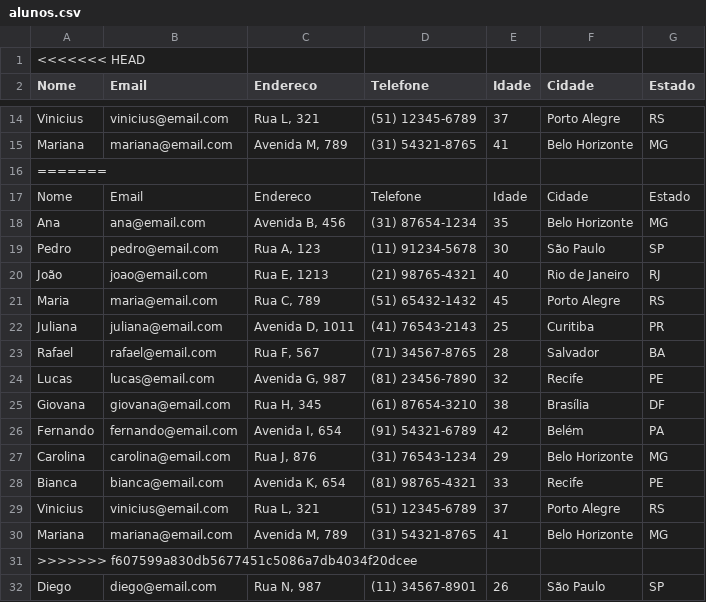
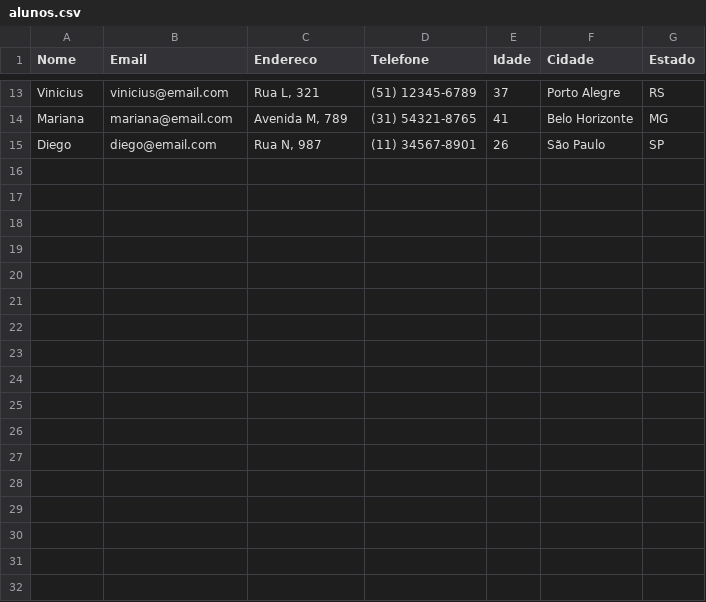
Before and after one commit to icanello01/aula01, a CSV file: alunos.csv, drawn as a sheet; only a part is shown, gaps mark what is left out; the diff names each change by its address in the sheet, - before the commit and + after, or states it on an @@ line.

```diff
--- a/alunos.csv
+++ b/alunos.csv
-row 1: <<<<<<< HEAD
-row 16: =======
-row 17: Nome | Email | Endereco | Telefone | Idade | Cidade | Estado
-row 18: Ana | ana@email.com | Avenida B, 456 | (31) 87654-1234 | 35 | Belo Horizonte | MG
-row 19: Pedro | pedro@email.com | Rua A, 123 | (11) 91234-5678 | 30 | São Paulo | SP
-row 20: João | joao@email.com | Rua E, 1213 | (21) 98765-4321 | 40 | Rio de Janeiro | RJ
-row 21: Maria | maria@email.com | Rua C, 789 | (51) 65432-1432 | 45 | Porto Alegre | RS
-row 22: Juliana | juliana@email.com | Avenida D, 1011 | (41) 76543-2143 | 25 | Curitiba | PR
-row 23: Rafael | rafael@email.com | Rua F, 567 | (71) 34567-8765 | 28 | Salvador | BA
-row 24: Lucas | lucas@email.com | Avenida G, 987 | (81) 23456-7890 | 32 | Recife | PE
-row 25: Giovana | giovana@email.com | Rua H, 345 | (61) 87654-3210 | 38 | Brasília | DF
-row 26: Fernando | fernando@email.com | Avenida I, 654 | (91) 54321-6789 | 42 | Belém | PA
-row 27: Carolina | carolina@email.com | Rua J, 876 | (31) 76543-1234 | 29 | Belo Horizonte | MG
-row 28: Bianca | bianca@email.com | Avenida K, 654 | (81) 98765-4321 | 33 | Recife | PE
-row 29: Vinicius | vinicius@email.com | Rua L, 321 | (51) 12345-6789 | 37 | Porto Alegre | RS
-row 30: Mariana | mariana@email.com | Avenida M, 789 | (31) 54321-8765 | 41 | Belo Horizonte | MG
-row 31: >>>>>>> f607599a830db5677451c5086a7db4034f20dcee
```
Also changed, not shown: 2 other files.
